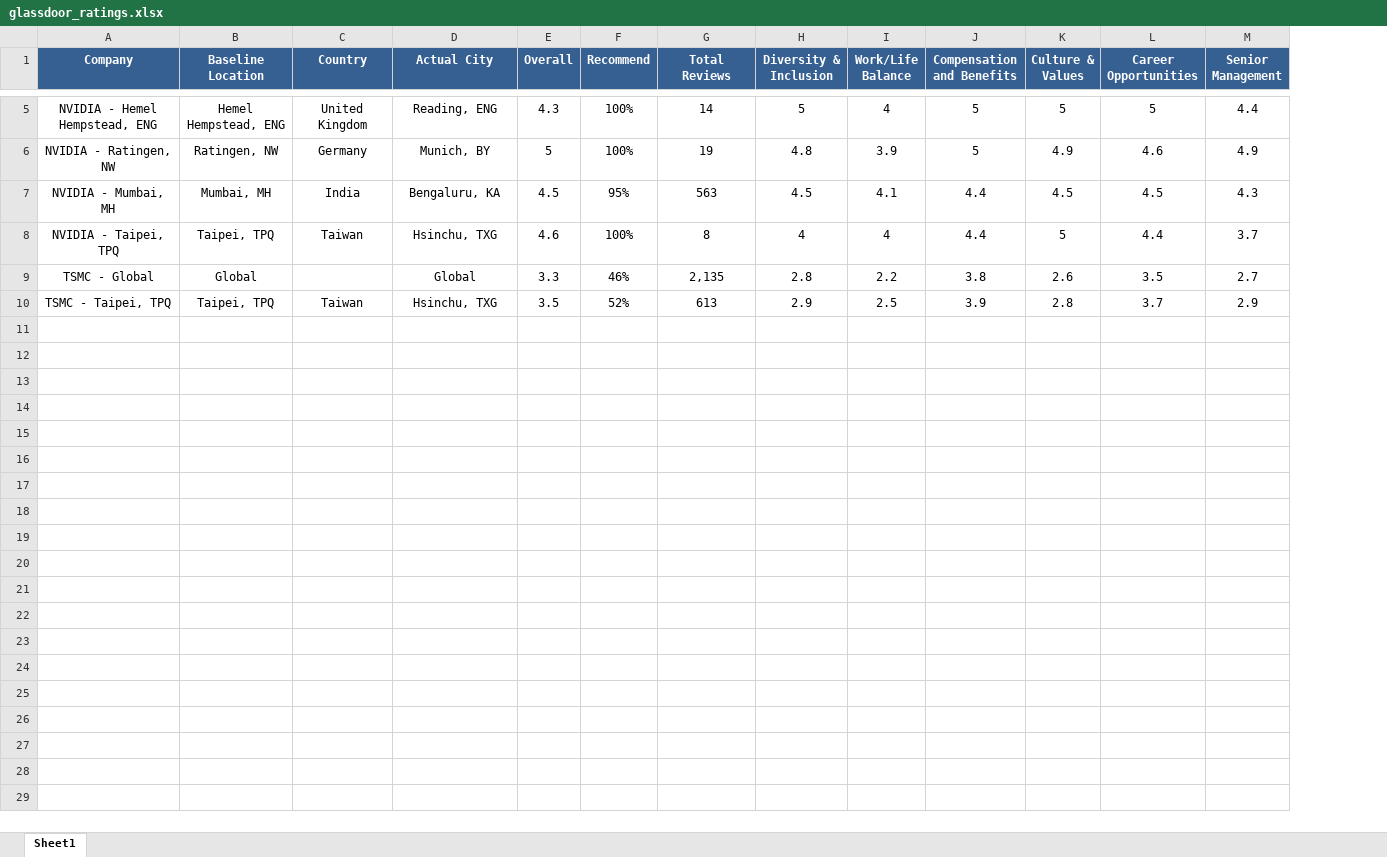
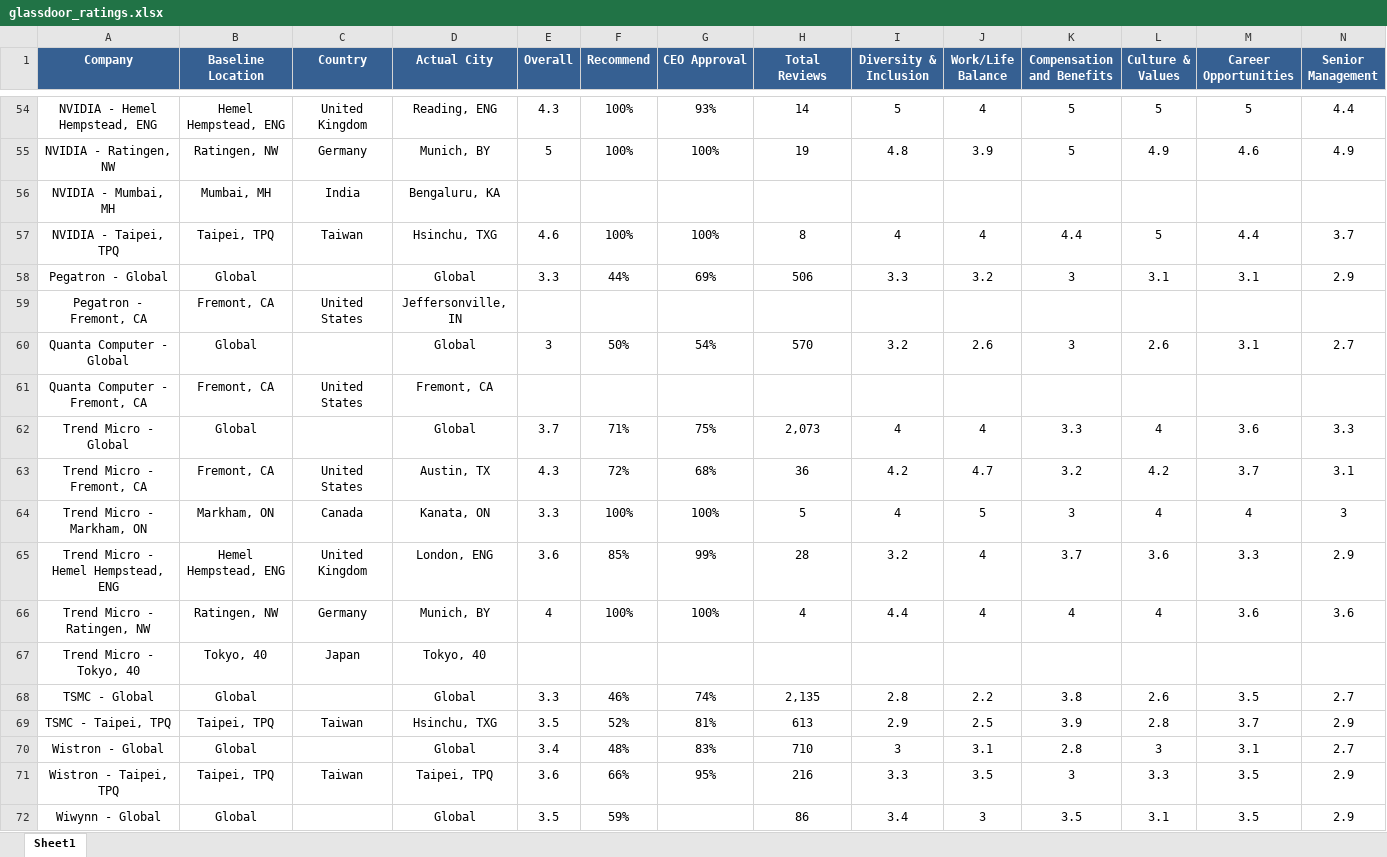
Before and after one commit to ykwei1127/company-analysis, an Excel workbook: data/glassdoor_ratings.xlsx, sheet Sheet1, drawn as a sheet; only a part is shown, gaps mark what is left out; values as stored, in another font and other column widths than the file's, no borders; addresses are those after the commit; the diff covers the shown part only; the diff names each change by its address in the sheet, - before the commit and + after, or states it on an @@ line.

Commit message:
feat: add 15 companies matched data, CSV output, fix empty-text review link bug, re-run all matches

```diff
--- a/data/glassdoor_ratings.xlsx (sheet Sheet1)
+++ b/data/glassdoor_ratings.xlsx (sheet Sheet1)
+column G (CEO Approval), rows 54-57: 93% | 100% |  | 100%; rows 68-69: 74% | 81%
-E56 (Overall): 4.5
+E56 (Overall): (empty)
-F56 (Recommend): 95%
+F56 (Recommend): (empty)
-H56 (Total Reviews): 563
+H56 (Total Reviews): (empty)
-I56 (Diversity & Inclusion): 4.5
+I56 (Diversity & Inclusion): (empty)
-J56 (Work/Life Balance): 4.1
+J56 (Work/Life Balance): (empty)
-K56 (Compensation and Benefits): 4.4
+K56 (Compensation and Benefits): (empty)
-L56 (Culture & Values): 4.5
+L56 (Culture & Values): (empty)
-M56 (Career Opportunities): 4.5
+M56 (Career Opportunities): (empty)
-N56 (Senior Management): 4.3
+N56 (Senior Management): (empty)
+row 58: Pegatron - Global | Global |  | Global | 3.3 | 44% | 69% | 506 | 3.3 | 3.2 | 3 | 3.1 | 3.1 | 2.9
+row 59: Pegatron - Fremont, CA | Fremont, CA | United States | Jeffersonville, IN
+row 60: Quanta Computer - Global | Global |  | Global | 3 | 50% | 54% | 570 | 3.2 | 2.6 | 3 | 2.6 | 3.1 | 2.7
+row 61: Quanta Computer - Fremont, CA | Fremont, CA | United States | Fremont, CA
+row 62: Trend Micro - Global | Global |  | Global | 3.7 | 71% | 75% | 2,073 | 4 | 4 | 3.3 | 4 | 3.6 | 3.3
+row 63: Trend Micro - Fremont, CA | Fremont, CA | United States | Austin, TX | 4.3 | 72% | 68% | 36 | 4.2 | 4.7 | 3.2 | 4.2 | 3.7 | 3.1
+row 64: Trend Micro - Markham, ON | Markham, ON | Canada | Kanata, ON | 3.3 | 100% | 100% | 5 | 4 | 5 | 3 | 4 | 4 | 3
+row 65: Trend Micro - Hemel Hempstead, ENG | Hemel Hempstead, ENG | United Kingdom | London, ENG | 3.6 | 85% | 99% | 28 | 3.2 | 4 | 3.7 | 3.6 | 3.3 | 2.9
+row 66: Trend Micro - Ratingen, NW | Ratingen, NW | Germany | Munich, BY | 4 | 100% | 100% | 4 | 4.4 | 4 | 4 | 4 | 3.6 | 3.6
+row 67: Trend Micro - Tokyo, 40 | Tokyo, 40 | Japan | Tokyo, 40
+row 70: Wistron - Global | Global |  | Global | 3.4 | 48% | 83% | 710 | 3 | 3.1 | 2.8 | 3 | 3.1 | 2.7
+row 71: Wistron - Taipei, TPQ | Taipei, TPQ | Taiwan | Taipei, TPQ | 3.6 | 66% | 95% | 216 | 3.3 | 3.5 | 3 | 3.3 | 3.5 | 2.9
+row 72: Wiwynn - Global | Global |  | Global | 3.5 | 59% |  | 86 | 3.4 | 3 | 3.5 | 3.1 | 3.5 | 2.9
```
Also changed, not shown: 49 added rows elsewhere in this sheet, 24 other files.
